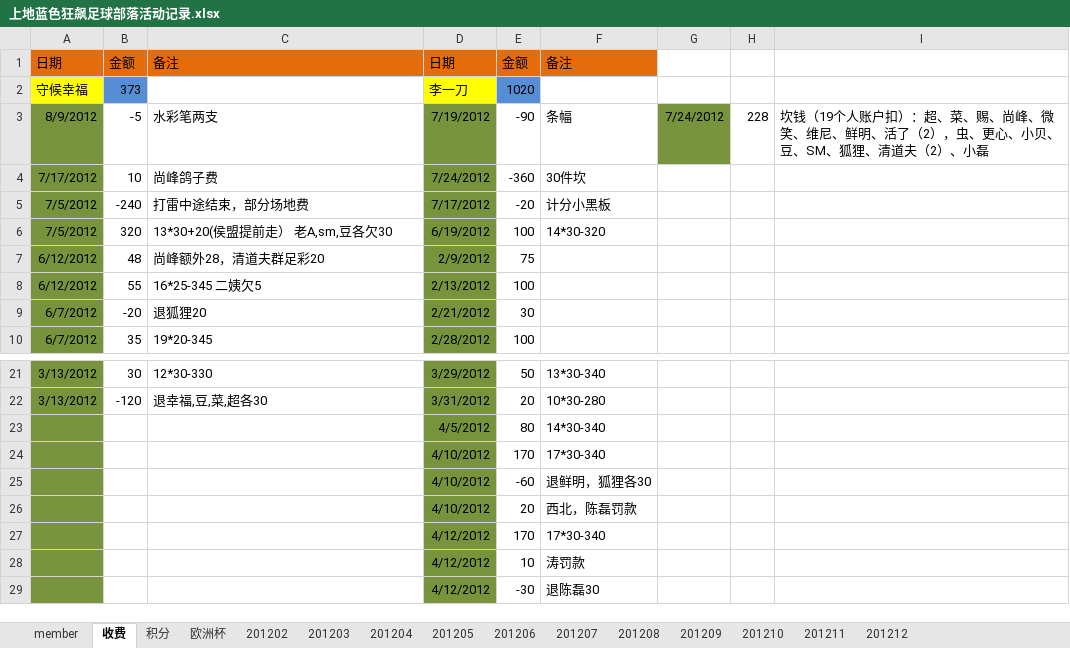
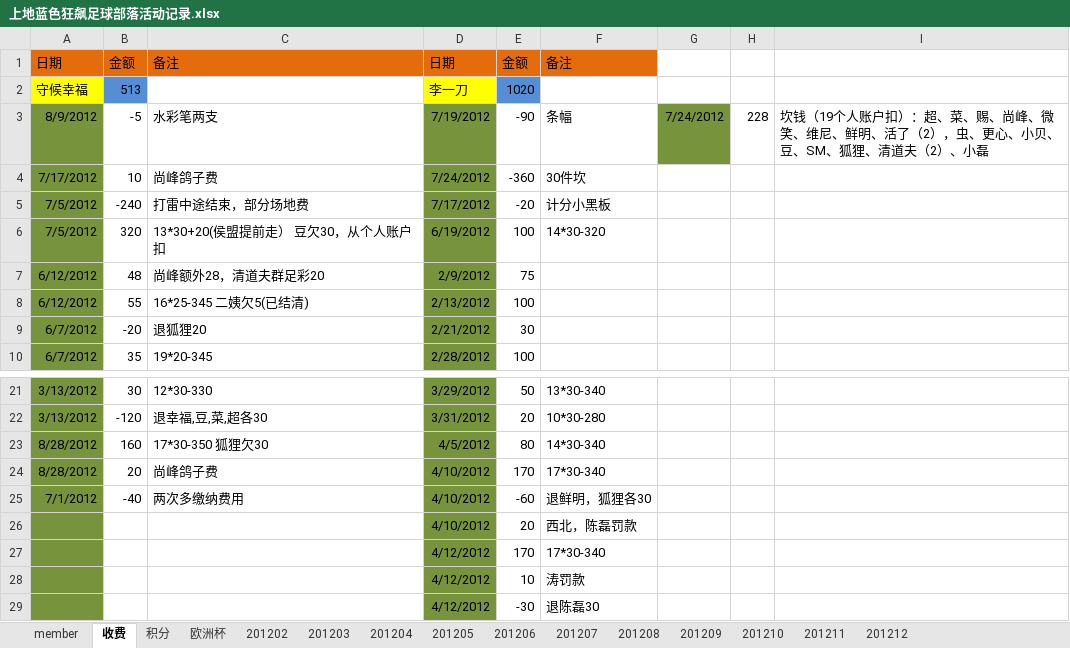
Before and after one commit to jackba/weathervcm, an Excel workbook: house/上地蓝色狂飙足球部落活动记录.xlsx, sheet 收费, drawn as a sheet; only a part is shown, gaps mark what is left out; values as stored, in another font and other column widths than the file's, no borders; the diff names each change by its address in the sheet, - before the commit and + after, or states it on an @@ line.

```diff
--- a/house/上地蓝色狂飙足球部落活动记录.xlsx (sheet 收费)
+++ b/house/上地蓝色狂飙足球部落活动记录.xlsx (sheet 收费)
-B2: 373
+B2: 513
-C6: 13*30+20(侯盟提前走） 老A,sm,豆各欠30
+C6: 13*30+20(侯盟提前走） 豆欠30，从个人账户扣
-C8: 16*25-345 二姨欠5
+C8: 16*25-345 二姨欠5(已结清)
-A23:A24: (empty)
+A23:A24: 8/28/2012
-B23: (empty)
+B23: 160
-C23: (empty)
+C23: 17*30-350 狐狸欠30
-B24: (empty)
+B24: 20
-C24: (empty)
+C24: 尚峰鸽子费
-A25: (empty)
+A25: 7/1/2012
-B25: (empty)
+B25: -40
-C25: (empty)
+C25: 两次多缴纳费用
```
Also changed, not shown: sheet 201208, sheet member, sheet 积分, sheet 欧洲杯, sheet 201207, sheet 201206, 1 more sheet.
